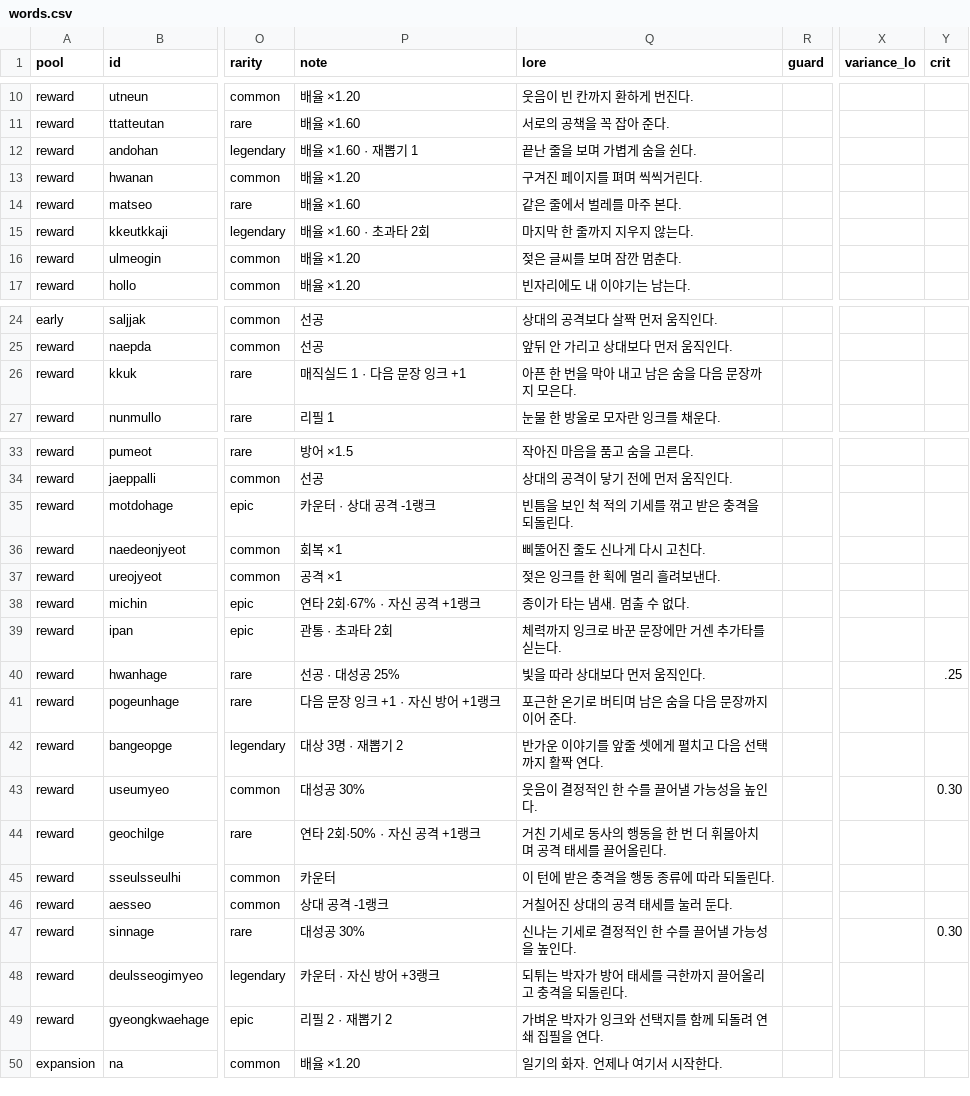
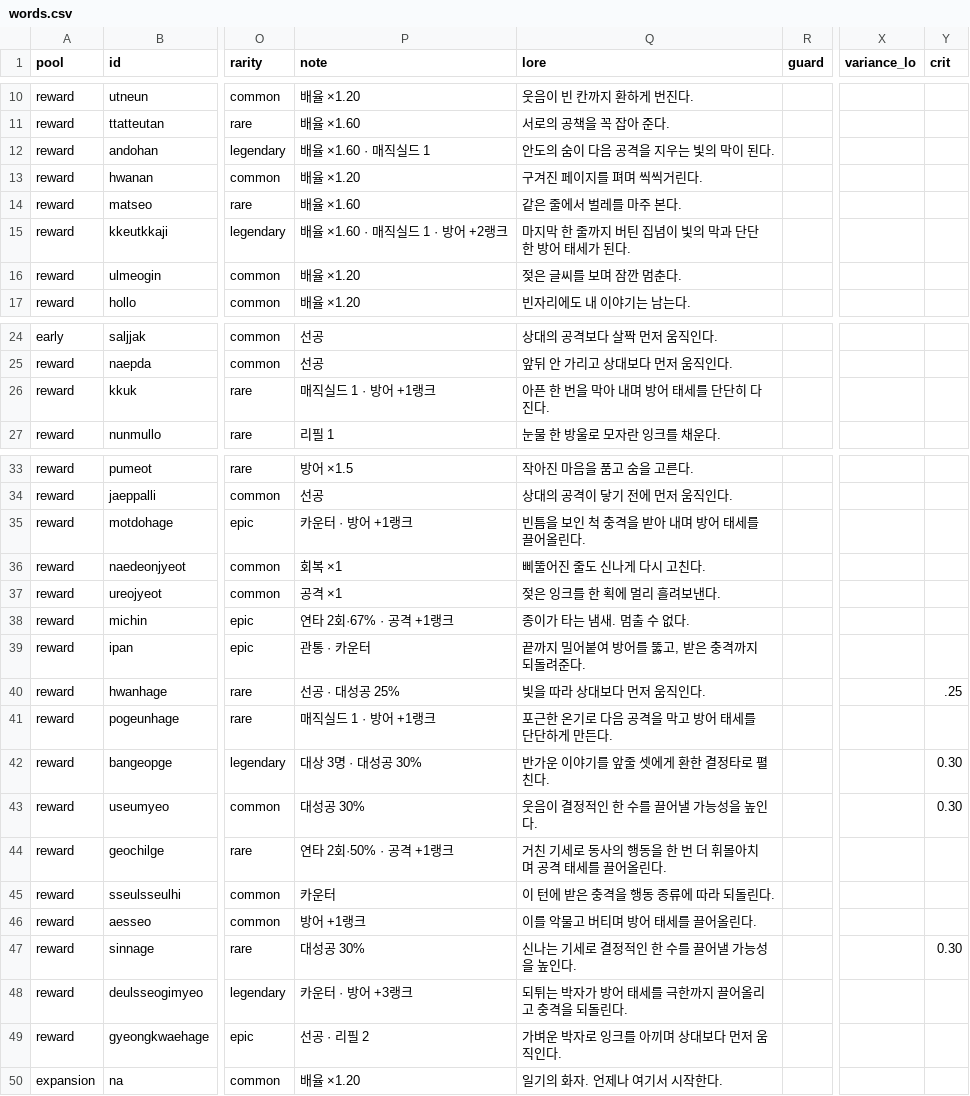
Before and after one commit to Yeop-Git/little_token, a CSV file: src/data/csv/words.csv, drawn as a sheet; only a part is shown, gaps mark what is left out; the diff names each change by its address in the sheet, - before the commit and + after, or states it on an @@ line.

```diff
--- a/src/data/csv/words.csv
+++ b/src/data/csv/words.csv
-P12 (note): 배율 ×1.60 · 재뽑기 1
+P12 (note): 배율 ×1.60 · 매직실드 1
-Q12 (lore): 끝난 줄을 보며 가볍게 숨을 쉰다.
+Q12 (lore): 안도의 숨이 다음 공격을 지우는 빛의 막이 된다.
-P15 (note): 배율 ×1.60 · 초과타 2회
+P15 (note): 배율 ×1.60 · 매직실드 1 · 방어 +2랭크
-Q15 (lore): 마지막 한 줄까지 지우지 않는다.
+Q15 (lore): 마지막 한 줄까지 버틴 집념이 빛의 막과 단단한 방어 태세가 된다.
-P26 (note): 매직실드 1 · 다음 문장 잉크 +1
+P26 (note): 매직실드 1 · 방어 +1랭크
-Q26 (lore): 아픈 한 번을 막아 내고 남은 숨을 다음 문장까지 모은다.
+Q26 (lore): 아픈 한 번을 막아 내며 방어 태세를 단단히 다진다.
-P35 (note): 카운터 · 상대 공격 -1랭크
+P35 (note): 카운터 · 방어 +1랭크
-Q35 (lore): 빈틈을 보인 척 적의 기세를 꺾고 받은 충격을 되돌린다.
+Q35 (lore): 빈틈을 보인 척 충격을 받아 내며 방어 태세를 끌어올린다.
-P38 (note): 연타 2회·67% · 자신 공격 +1랭크
+P38 (note): 연타 2회·67% · 공격 +1랭크
-P39 (note): 관통 · 초과타 2회
+P39 (note): 관통 · 카운터
-Q39 (lore): 체력까지 잉크로 바꾼 문장에만 거센 추가타를 싣는다.
+Q39 (lore): 끝까지 밀어붙여 방어를 뚫고, 받은 충격까지 되돌려준다.
-P41 (note): 다음 문장 잉크 +1 · 자신 방어 +1랭크
+P41 (note): 매직실드 1 · 방어 +1랭크
-Q41 (lore): 포근한 온기로 버티며 남은 숨을 다음 문장까지 이어 준다.
+Q41 (lore): 포근한 온기로 다음 공격을 막고 방어 태세를 단단하게 만든다.
-P42 (note): 대상 3명 · 재뽑기 2
+P42 (note): 대상 3명 · 대성공 30%
-Q42 (lore): 반가운 이야기를 앞줄 셋에게 펼치고 다음 선택까지 활짝 연다.
+Q42 (lore): 반가운 이야기를 앞줄 셋에게 환한 결정타로 펼친다.
-Y42 (crit): (empty)
+Y42 (crit): 0.30
-P44 (note): 연타 2회·50% · 자신 공격 +1랭크
+P44 (note): 연타 2회·50% · 공격 +1랭크
-P46 (note): 상대 공격 -1랭크
+P46 (note): 방어 +1랭크
-Q46 (lore): 거칠어진 상대의 공격 태세를 눌러 둔다.
+Q46 (lore): 이를 악물고 버티며 방어 태세를 끌어올린다.
-P48 (note): 카운터 · 자신 방어 +3랭크
+P48 (note): 카운터 · 방어 +3랭크
-P49 (note): 리필 2 · 재뽑기 2
+P49 (note): 선공 · 리필 2
-Q49 (lore): 가벼운 박자가 잉크와 선택지를 함께 되돌려 연쇄 집필을 연다.
+Q49 (lore): 가벼운 박자로 잉크를 아끼며 상대보다 먼저 움직인다.
```
Also changed, not shown: src/data/csv/card_tactics.csv, 17 other files.
